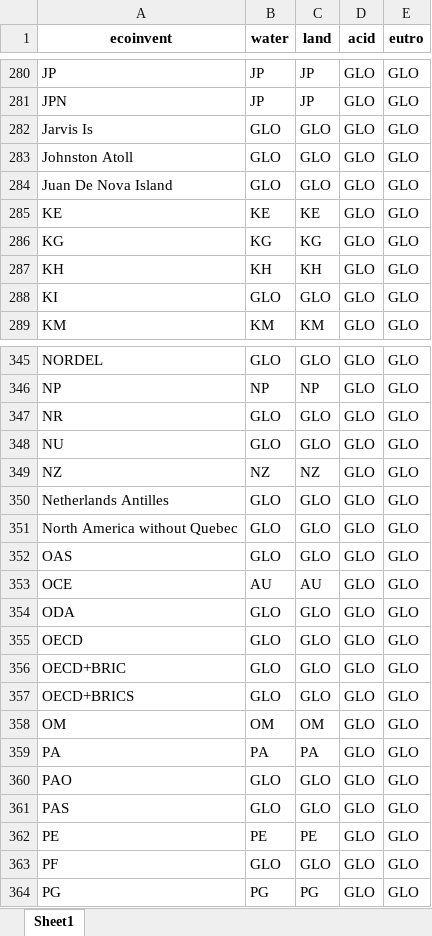
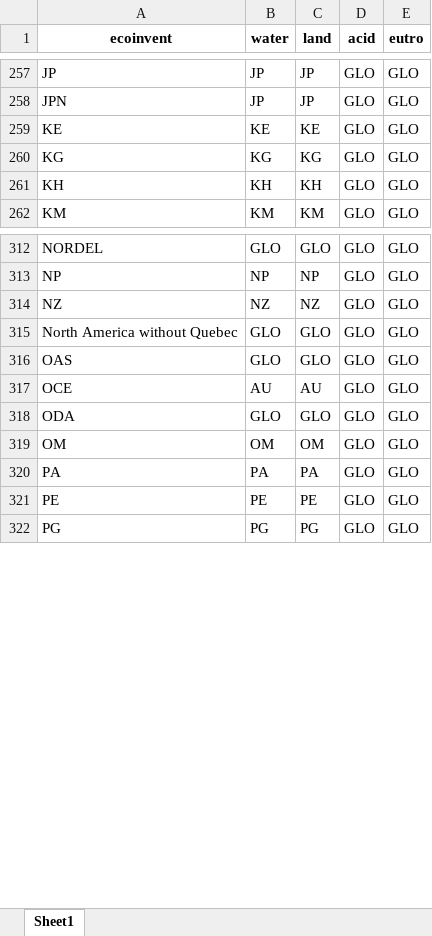
Before and after one commit to matthieu-str/Regiopremise, an Excel workbook: Data/ei_ef_geo_mapping.xlsx, sheet Sheet1, drawn as a sheet; only a part is shown, gaps mark what is left out; values as stored, in another font and other column widths than the file's, no borders; the diff covers the shown part only; the diff names each change by its address in the sheet, - before the commit and + after, or states it on an @@ line.

```diff
--- a/Data/ei_ef_geo_mapping.xlsx (sheet Sheet1)
+++ b/Data/ei_ef_geo_mapping.xlsx (sheet Sheet1)
-row 282: Jarvis Is | GLO | GLO | GLO | GLO
-row 283: Johnston Atoll | GLO | GLO | GLO | GLO
-row 284: Juan De Nova Island | GLO | GLO | GLO | GLO
-row 288: KI | GLO | GLO | GLO | GLO
-row 347: NR | GLO | GLO | GLO | GLO
-row 348: NU | GLO | GLO | GLO | GLO
-row 350: Netherlands Antilles | GLO | GLO | GLO | GLO
-row 355: OECD | GLO | GLO | GLO | GLO
-row 356: OECD+BRIC | GLO | GLO | GLO | GLO
-row 357: OECD+BRICS | GLO | GLO | GLO | GLO
-row 360: PAO | GLO | GLO | GLO | GLO
-row 361: PAS | GLO | GLO | GLO | GLO
-row 363: PF | GLO | GLO | GLO | GLO
```
Also changed, not shown: 42 removed rows and 4 edited cells elsewhere in this sheet, 2 other files.
